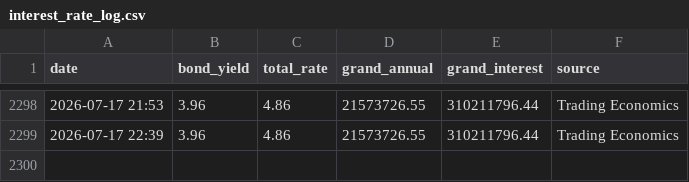
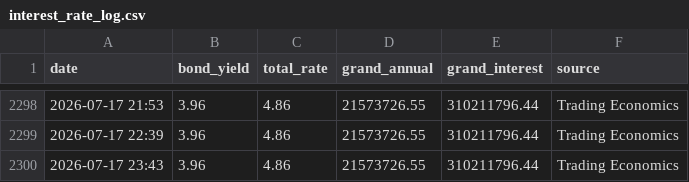
Before and after one commit to Brantford-Data/arena-tracker, a CSV file: interest_rate_log.csv, drawn as a sheet; only a part is shown, gaps mark what is left out.

```diff
--- a/interest_rate_log.csv
+++ b/interest_rate_log.csv
@@ -2299 +2299,2 @@ date,bond_yield,total_rate,grand_annual,grand_interest,source
 2026-07-17 22:39,3.96,4.86,21573726.55,310211796.44,Trading Economics
+2026-07-17 23:43,3.96,4.86,21573726.55,310211796.44,Trading Economics
```
